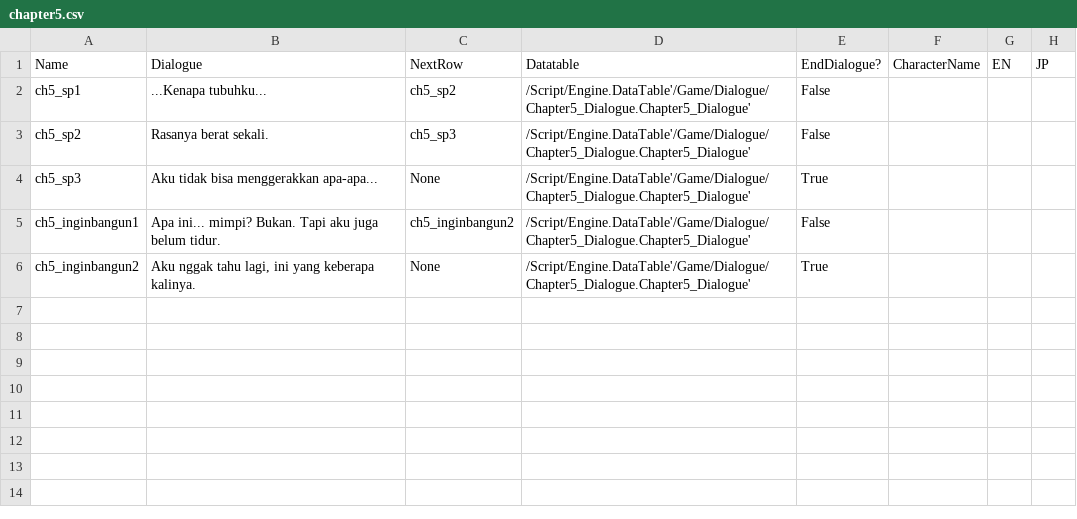
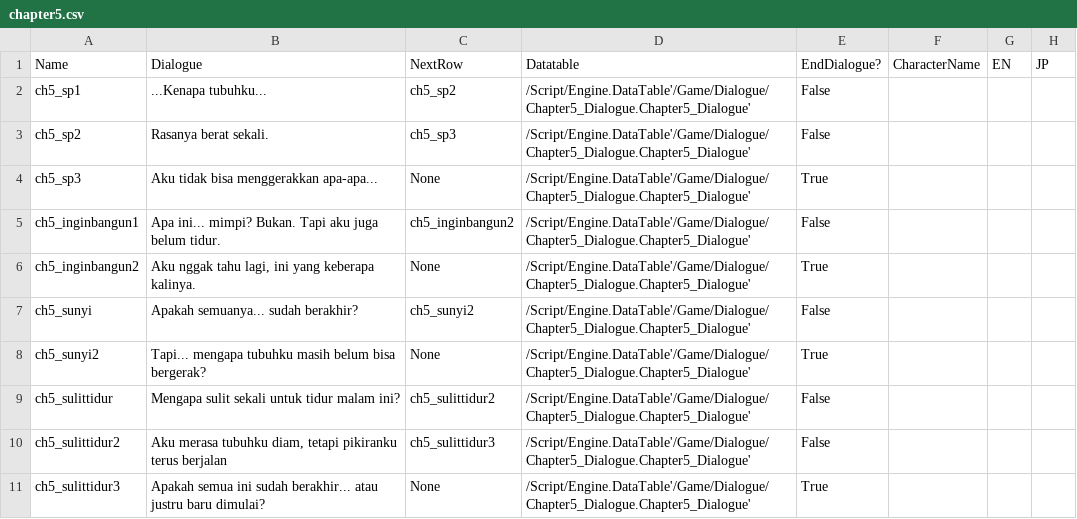
Before and after one commit to hwaye-ch/HWY_Before-the-bounce, a CSV file: Content/Dialogue/chapter5.csv, drawn as a sheet.

Commit message:
Added event on chapter 5

```diff
--- a/Content/Dialogue/chapter5.csv
+++ b/Content/Dialogue/chapter5.csv
@@ -6 +6,6 @@ ch5_inginbangun1,Apa ini... mimpi? Bukan. Tapi aku juga belum tidur.,ch5_inginba
 ch5_inginbangun2,"Aku nggak tahu lagi, ini yang keberapa kalinya.",None,/Script/Engine.DataTable'/Game/Dialogue/Chapter5_Dialogue.Chapter5_Dialogue',True,,,
+ch5_sunyi,Apakah semuanya... sudah berakhir?,ch5_sunyi2,/Script/Engine.DataTable'/Game/Dialogue/Chapter5_Dialogue.Chapter5_Dialogue',False,,,
+ch5_sunyi2,Tapi... mengapa tubuhku masih belum bisa bergerak?,None,/Script/Engine.DataTable'/Game/Dialogue/Chapter5_Dialogue.Chapter5_Dialogue',True,,,
+ch5_sulittidur,Mengapa sulit sekali untuk tidur malam ini?,ch5_sulittidur2,/Script/Engine.DataTable'/Game/Dialogue/Chapter5_Dialogue.Chapter5_Dialogue',False,,,
+ch5_sulittidur2,"Aku merasa tubuhku diam, tetapi pikiranku terus berjalan",ch5_sulittidur3,/Script/Engine.DataTable'/Game/Dialogue/Chapter5_Dialogue.Chapter5_Dialogue',False,,,
+ch5_sulittidur3,Apakah semua ini sudah berakhir... atau justru baru dimulai?,None,/Script/Engine.DataTable'/Game/Dialogue/Chapter5_Dialogue.Chapter5_Dialogue',True,,,
```
Also changed, not shown: 4 other files.
